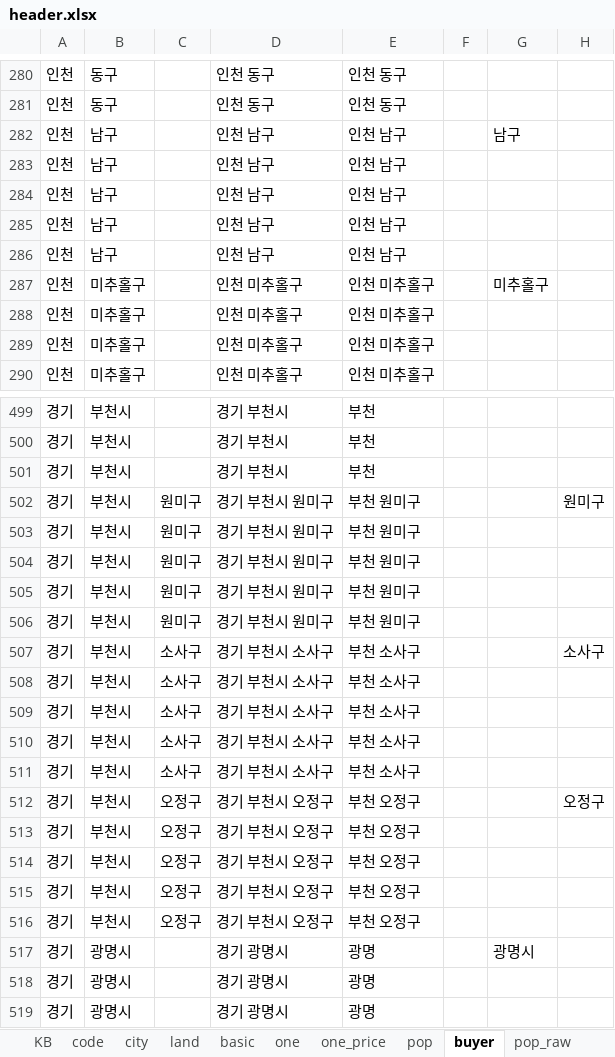
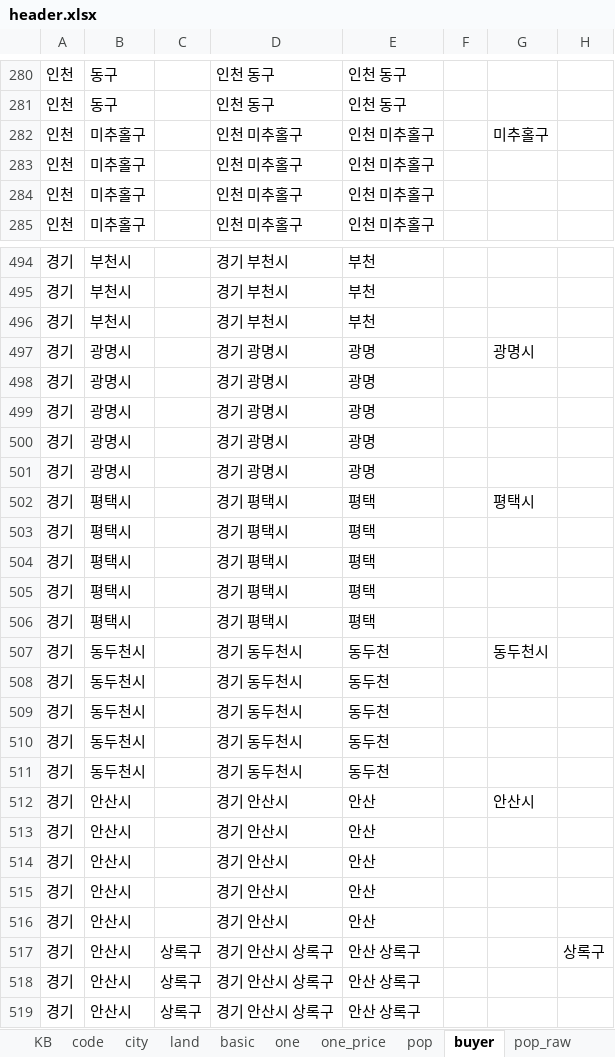
Before and after one commit to sizipusx/fundamental, an Excel workbook: files/header.xlsx, sheet buyer, drawn as a sheet; only a part is shown, gaps mark what is left out; the shorter side is filled out with more unchanged rows; values as stored, in another font and other column widths than the file's, no borders; the diff covers the shown part only; the diff names each change by its address in the sheet, - before the commit and + after, or states it on an @@ line.

```diff
--- a/files/header.xlsx (sheet buyer)
+++ b/files/header.xlsx (sheet buyer)
-row 282: 인천 | 남구 |  | 인천 남구 | 인천 남구 |  | 남구
-row 283: 인천 | 남구 |  | 인천 남구 | 인천 남구
-row 284: 인천 | 남구 |  | 인천 남구 | 인천 남구
-row 285: 인천 | 남구 |  | 인천 남구 | 인천 남구
-row 286: 인천 | 남구 |  | 인천 남구 | 인천 남구
-row 502: 경기 | 부천시 | 원미구 | 경기 부천시 원미구 | 부천 원미구 |  |  | 원미구
-row 503: 경기 | 부천시 | 원미구 | 경기 부천시 원미구 | 부천 원미구
-row 504: 경기 | 부천시 | 원미구 | 경기 부천시 원미구 | 부천 원미구
-row 505: 경기 | 부천시 | 원미구 | 경기 부천시 원미구 | 부천 원미구
-row 506: 경기 | 부천시 | 원미구 | 경기 부천시 원미구 | 부천 원미구
-row 507: 경기 | 부천시 | 소사구 | 경기 부천시 소사구 | 부천 소사구 |  |  | 소사구
-row 508: 경기 | 부천시 | 소사구 | 경기 부천시 소사구 | 부천 소사구
-row 509: 경기 | 부천시 | 소사구 | 경기 부천시 소사구 | 부천 소사구
-row 510: 경기 | 부천시 | 소사구 | 경기 부천시 소사구 | 부천 소사구
-row 511: 경기 | 부천시 | 소사구 | 경기 부천시 소사구 | 부천 소사구
-row 512: 경기 | 부천시 | 오정구 | 경기 부천시 오정구 | 부천 오정구 |  |  | 오정구
-row 513: 경기 | 부천시 | 오정구 | 경기 부천시 오정구 | 부천 오정구
-row 514: 경기 | 부천시 | 오정구 | 경기 부천시 오정구 | 부천 오정구
-row 515: 경기 | 부천시 | 오정구 | 경기 부천시 오정구 | 부천 오정구
-row 516: 경기 | 부천시 | 오정구 | 경기 부천시 오정구 | 부천 오정구
```
Also changed, not shown: 75 removed rows and 17 edited cells elsewhere in this sheet, formulas that keep their value.
